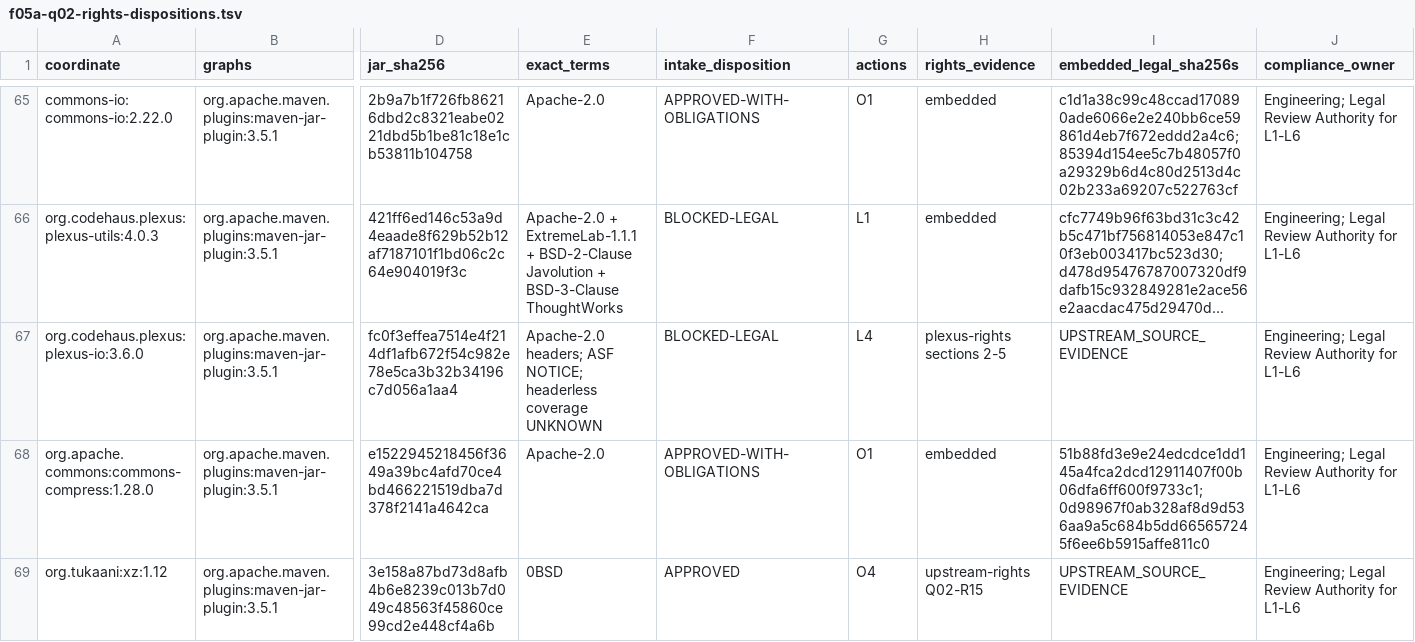
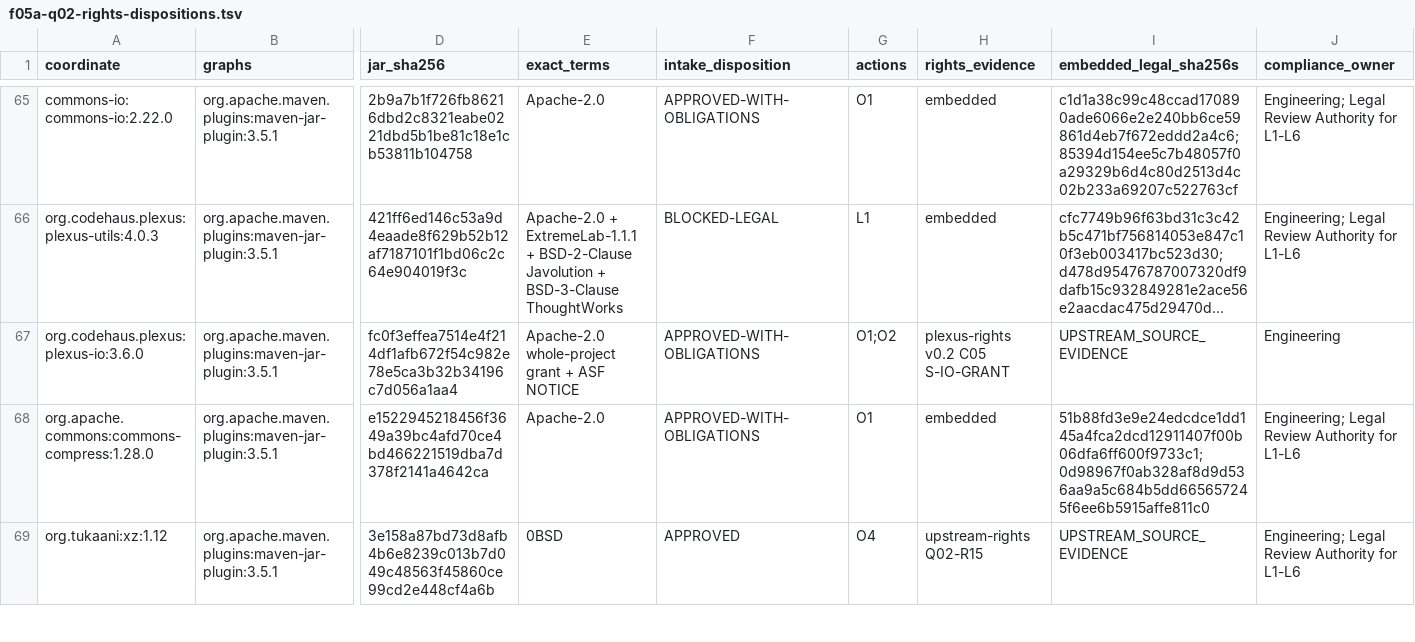
Before and after one commit to devphuclam/IDEAEngineering, a TSV file: docs/research/inventories/f05a-q02-rights-dispositions.tsv, drawn as a sheet; only a part is shown, gaps mark what is left out; long unchanged cells end in …; the diff covers the shown part only; the diff names each change by its address in the sheet, - before the commit and + after, or states it on an @@ line.

Commit message:
docs(f05): repair eight license evidence gaps and isolate remaining gates

```diff
--- a/docs/research/inventories/f05a-q02-rights-dispositions.tsv
+++ b/docs/research/inventories/f05a-q02-rights-dispositions.tsv
-E67 (exact_terms): Apache-2.0 headers; ASF NOTICE; headerless coverage UNKNOWN
+E67 (exact_terms): Apache-2.0 whole-project grant + ASF NOTICE
-F67 (intake_disposition): BLOCKED-LEGAL
+F67 (intake_disposition): APPROVED-WITH-OBLIGATIONS
-G67 (actions): L4
+G67 (actions): O1;O2
-H67 (rights_evidence): plexus-rights sections 2-5
+H67 (rights_evidence): plexus-rights v0.2 C05 S-IO-GRANT
-J67 (compliance_owner): Engineering; Legal Review Authority for L1-L6
+J67 (compliance_owner): Engineering
```
Also changed, not shown: 39 edited cells elsewhere in this file, 9 other files.
